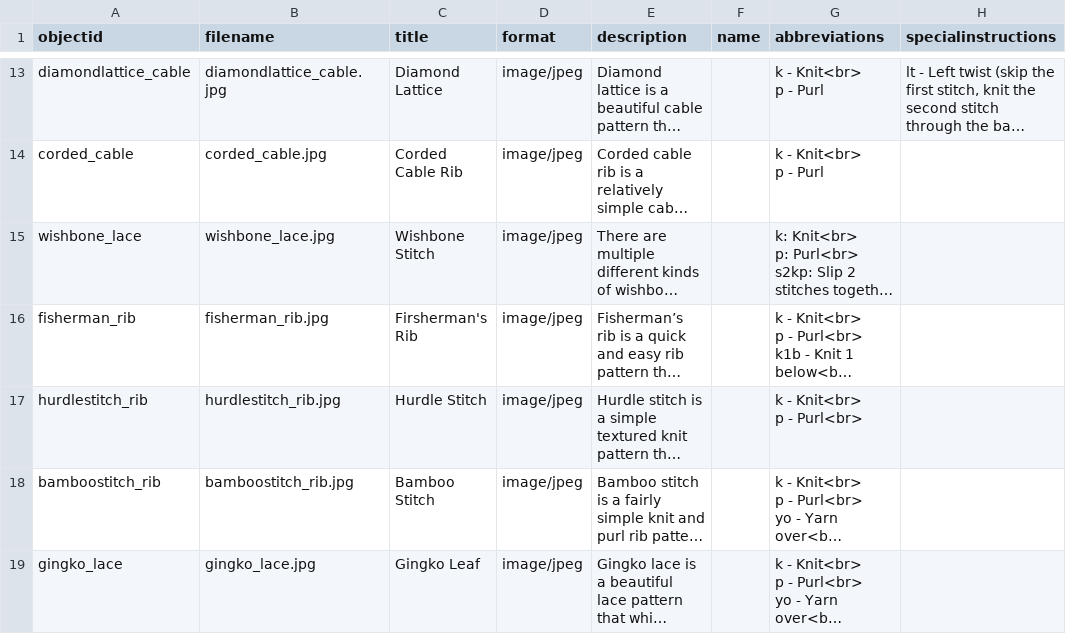
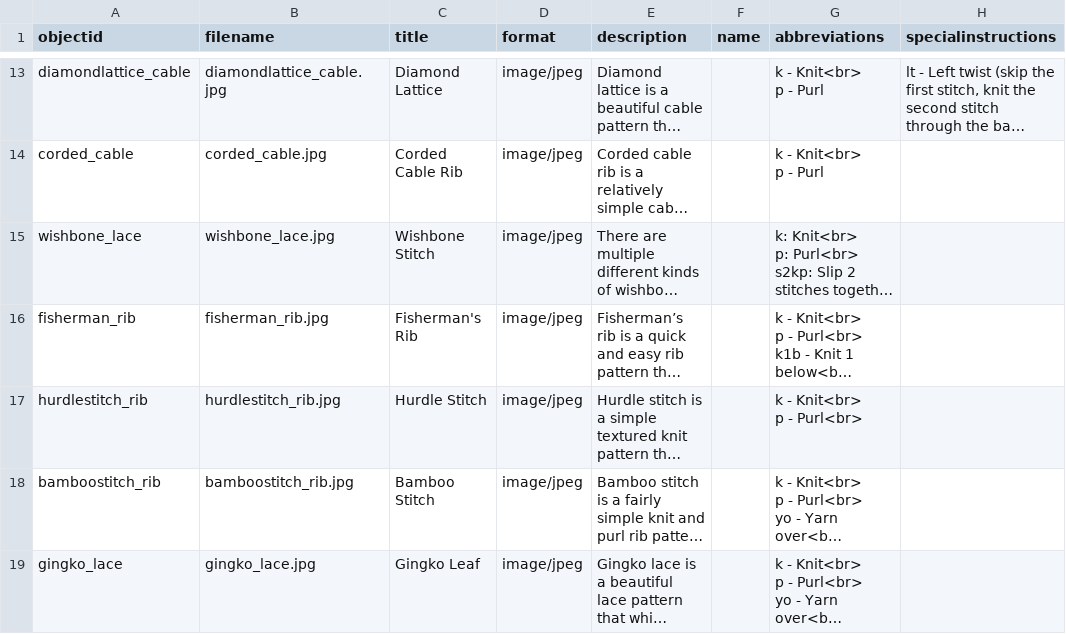
Before and after one commit to bfmalone/knitstitchlibrary, a CSV file: _data/KSL_metadata.csv, drawn as a sheet; only a part is shown, gaps mark what is left out; long unchanged cells end in …; the diff names each change by its address in the sheet, - before the commit and + after, or states it on an @@ line.

Commit message:
Update KSL_metadata.csv

```diff
--- a/_data/KSL_metadata.csv
+++ b/_data/KSL_metadata.csv
-C16 (title): Firsherman's Rib
+C16 (title): Fisherman's Rib
```
